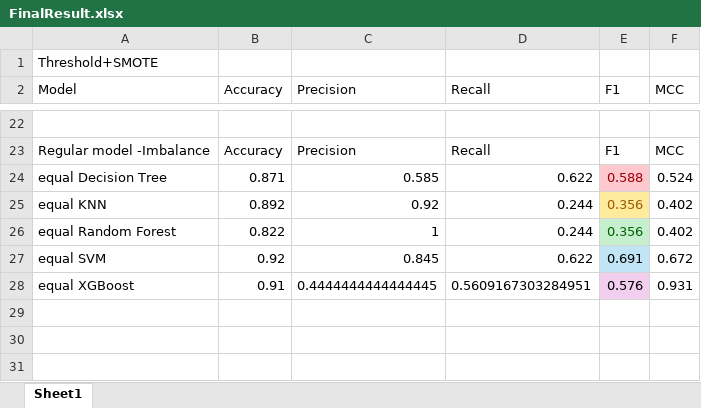
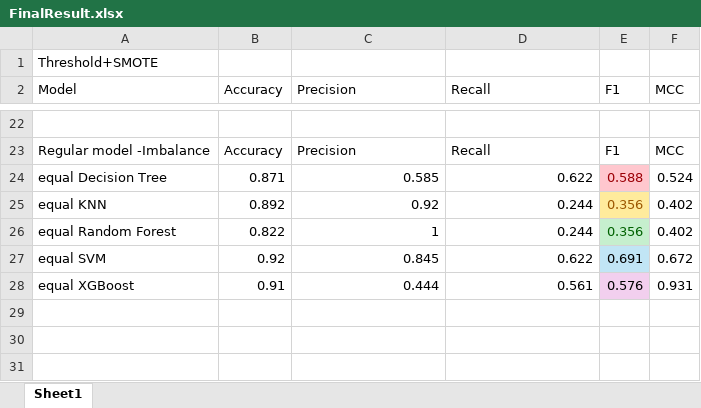
Before and after one commit to zhangl64/quantum-flakiness-ml, an Excel workbook: FinalResult.xlsx, sheet Sheet1, drawn as a sheet; only a part is shown, gaps mark what is left out; values as stored, in another font and other column widths than the file's, no borders; the diff names each change by its address in the sheet, - before the commit and + after, or states it on an @@ line.

Commit message:
commit

```diff
--- a/FinalResult.xlsx (sheet Sheet1)
+++ b/FinalResult.xlsx (sheet Sheet1)
-C28 (Precision): 0.4444444444444445
+C28 (Precision): 0.444
-D28 (Recall): 0.5609167303284951
+D28 (Recall): 0.561
```
